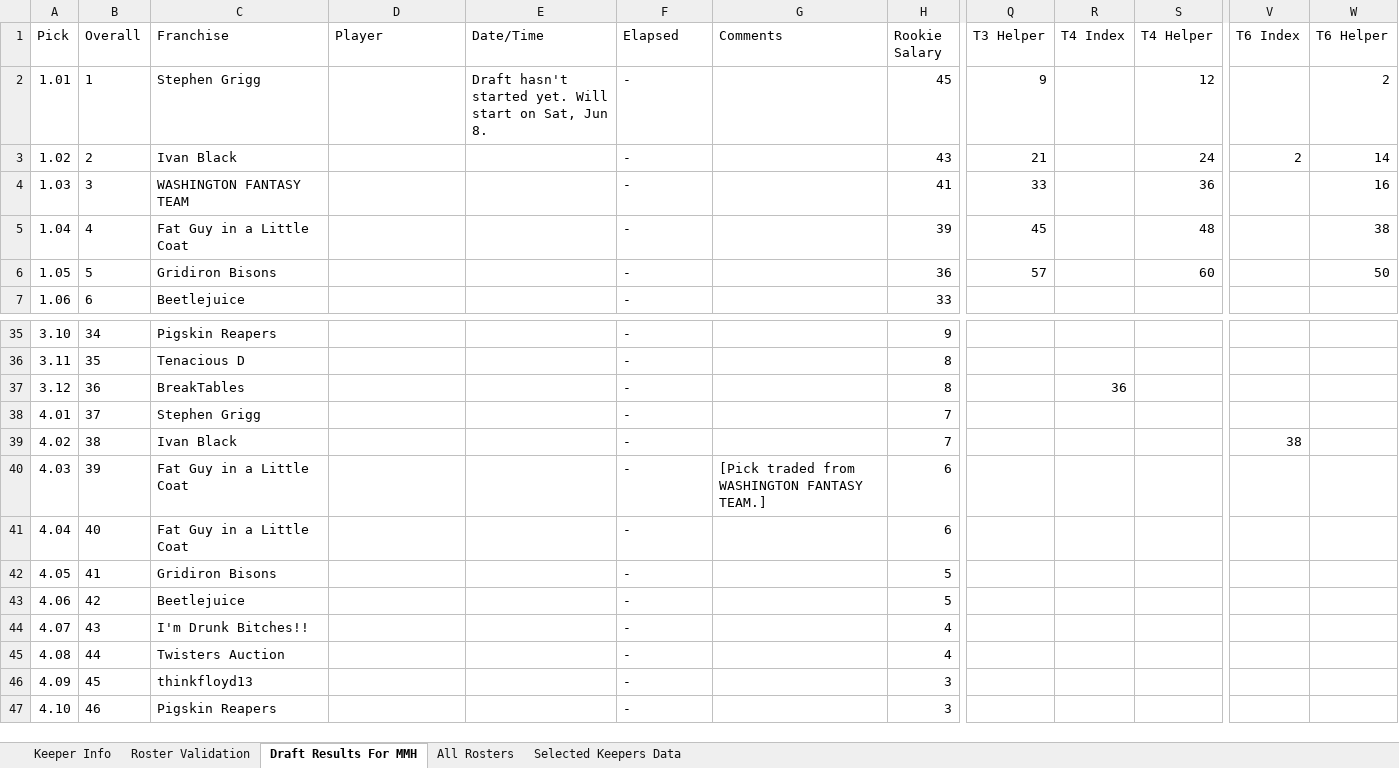
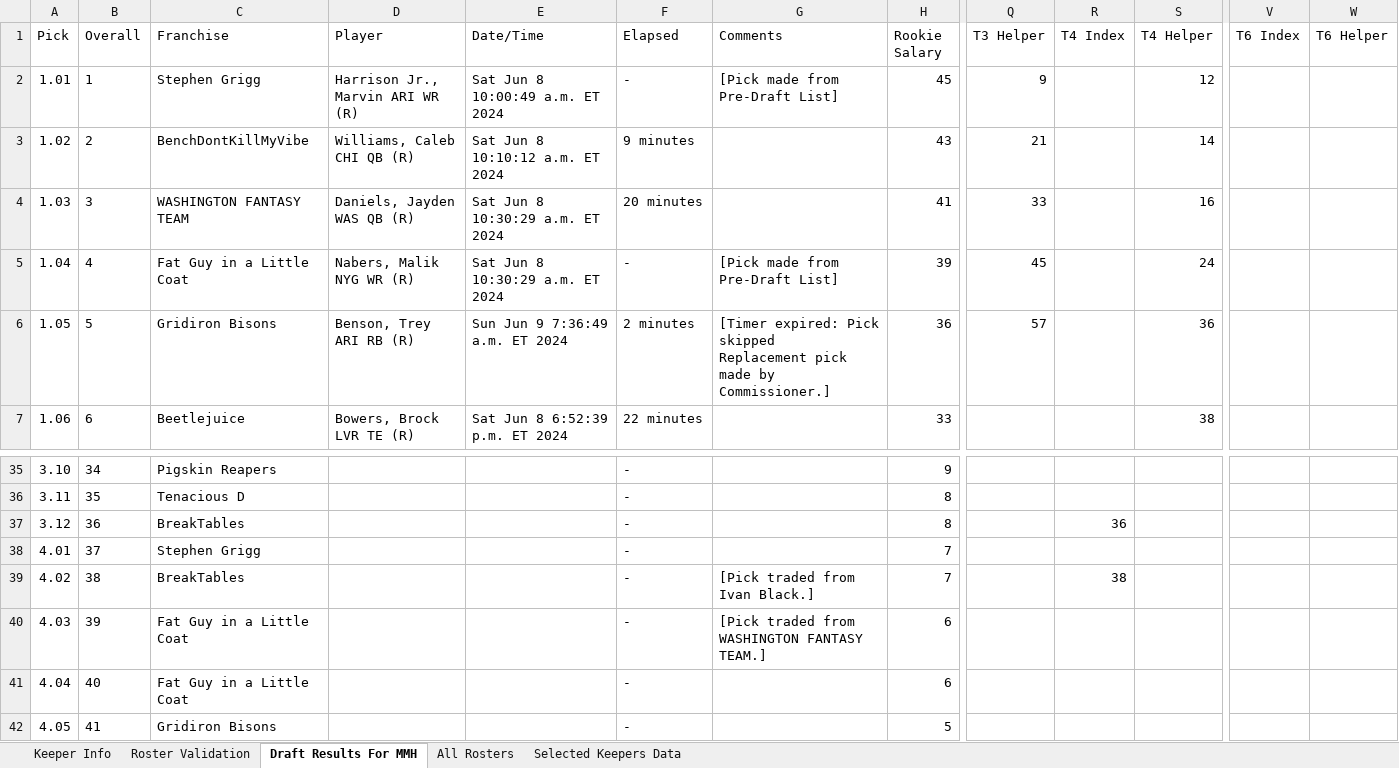
Before and after one commit to cthoesen/knuckleheads, an Excel workbook: public/documents/mmh/MMH-Keeper-Info-2024-Updated.xlsx, sheet Draft Results For MMH, drawn as a sheet; only a part is shown, gaps mark what is left out; the shorter side is filled out with more unchanged rows; values as stored, in another font and other column widths than the file's, no borders; table styles not drawn; ↵ is a line break in a cell; the diff covers the shown part only; the diff names each change by its address in the sheet, - before the commit and + after, or states it on an @@ line.

```diff
--- a/public/documents/mmh/MMH-Keeper-Info-2024-Updated.xlsx (sheet Draft Results For MMH)
+++ b/public/documents/mmh/MMH-Keeper-Info-2024-Updated.xlsx (sheet Draft Results For MMH)
-D2 (Player): (empty)
+D2 (Player): Harrison Jr., Marvin ARI WR (R)
-E2 (Date/Time): Draft hasn't started yet. Will start on Sat, Jun 8.
+E2 (Date/Time): Sat Jun 8 10:00:49 a.m. ET 2024
-G2 (Comments): (empty)
+G2 (Comments): [Pick made from Pre-Draft List]
-W2 (T6 Helper): 2
+W2 (T6 Helper): (empty)
-C3 (Franchise): Ivan Black
+C3 (Franchise): BenchDontKillMyVibe
-D3 (Player): (empty)
+D3 (Player): Williams, Caleb CHI QB (R)
-E3 (Date/Time): (empty)
+E3 (Date/Time): Sat Jun 8 10:10:12 a.m. ET 2024
-F3 (Elapsed): -
+F3 (Elapsed): 9 minutes
-S3 (T4 Helper): 24
+S3 (T4 Helper): 14
-V3 (T6 Index): 2
+V3 (T6 Index): (empty)
-W3 (T6 Helper): 14
+W3 (T6 Helper): (empty)
-D4 (Player): (empty)
+D4 (Player): Daniels, Jayden WAS QB (R)
-E4:E5 (Date/Time): (empty)
+E4:E5 (Date/Time): Sat Jun 8 10:30:29 a.m. ET 2024
-F4 (Elapsed): -
+F4 (Elapsed): 20 minutes
-S4 (T4 Helper): 36
+S4 (T4 Helper): 16
-W4 (T6 Helper): 16
+W4 (T6 Helper): (empty)
-D5 (Player): (empty)
+D5 (Player): Nabers, Malik NYG WR (R)
-G5 (Comments): (empty)
+G5 (Comments): [Pick made from Pre-Draft List]
-S5 (T4 Helper): 48
+S5 (T4 Helper): 24
-W5 (T6 Helper): 38
+W5 (T6 Helper): (empty)
-D6 (Player): (empty)
+D6 (Player): Benson, Trey ARI RB (R)
-E6 (Date/Time): (empty)
+E6 (Date/Time): Sun Jun 9 7:36:49 a.m. ET 2024
-F6 (Elapsed): -
+F6 (Elapsed): 2 minutes
-G6 (Comments): (empty)
+G6 (Comments): [Timer expired: Pick skipped ↵ Replacement pick made by Commissioner.]
-S6 (T4 Helper): 60
+S6 (T4 Helper): 36
-W6 (T6 Helper): 50
+W6 (T6 Helper): (empty)
-D7 (Player): (empty)
+D7 (Player): Bowers, Brock LVR TE (R)
-E7 (Date/Time): (empty)
+E7 (Date/Time): Sat Jun 8 6:52:39 p.m. ET 2024
-F7 (Elapsed): -
+F7 (Elapsed): 22 minutes
-S7 (T4 Helper): (empty)
+S7 (T4 Helper): 38
-C39 (Franchise): Ivan Black
+C39 (Franchise): BreakTables
-G39 (Comments): (empty)
+G39 (Comments): [Pick traded from Ivan Black.]
-R39 (T4 Index): (empty)
+R39 (T4 Index): 38
-V39 (T6 Index): 38
+V39 (T6 Index): (empty)
```
Also changed, not shown: 37 edited cells elsewhere in this sheet, sheet Keeper Info, sheet All Rosters, sheet Roster Validation, formulas that keep their value, 1 other file.
